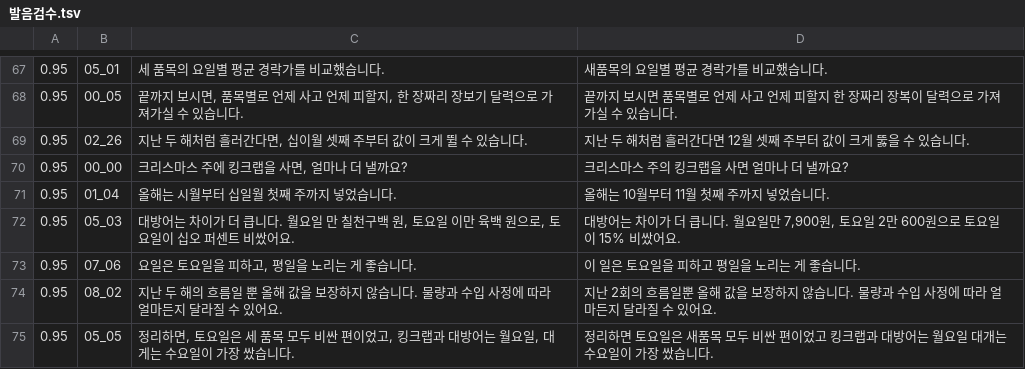
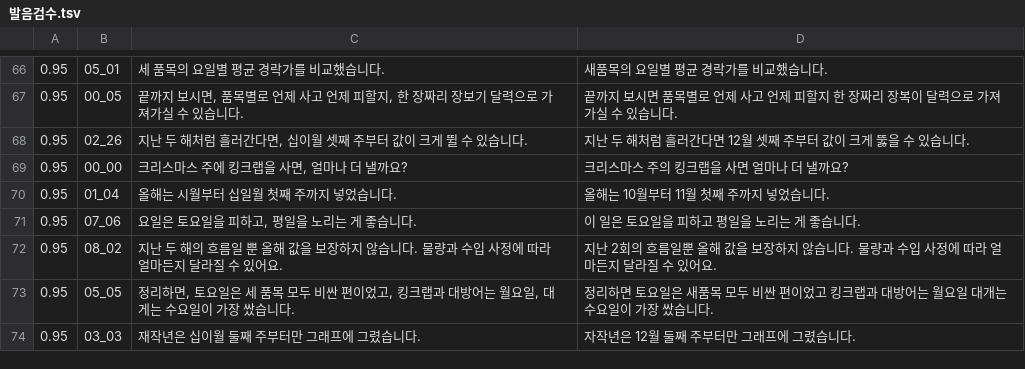
Before and after one commit to kimhyeoncheol3506/kimhyeoncheol, a TSV file: video_projects/겨울_시즌데이터_킹크랩_대방어_대게/02_음성/발음검수.tsv, drawn as a sheet; only a part is shown, gaps mark what is left out; the shorter side is filled out with more unchanged rows; removed rows and columns are numbered as before the commit, all else as after; the diff covers the shown part only; the diff names each change by its address in the sheet, - before the commit and + after, or states it on an @@ line.

```diff
--- a/video_projects/겨울_시즌데이터_킹크랩_대방어_대게/02_음성/발음검수.tsv
+++ b/video_projects/겨울_시즌데이터_킹크랩_대방어_대게/02_음성/발음검수.tsv
-row 72: 0.95 | 05_03 | 대방어는 차이가 더 큽니다. 월요일 만 칠천구백 원, 토요일 이만 육백 원으로, 토요일이 십오 퍼센트 비쌌어요. | 대방어는 차이가 더 큽니다. 월요일만 7,900원, 토요일 2만 600원으로 토요일이 15% 비쌌어요.
```
Also changed, not shown: 4 added rows and 3 removed rows elsewhere in this file, 8 other files.
